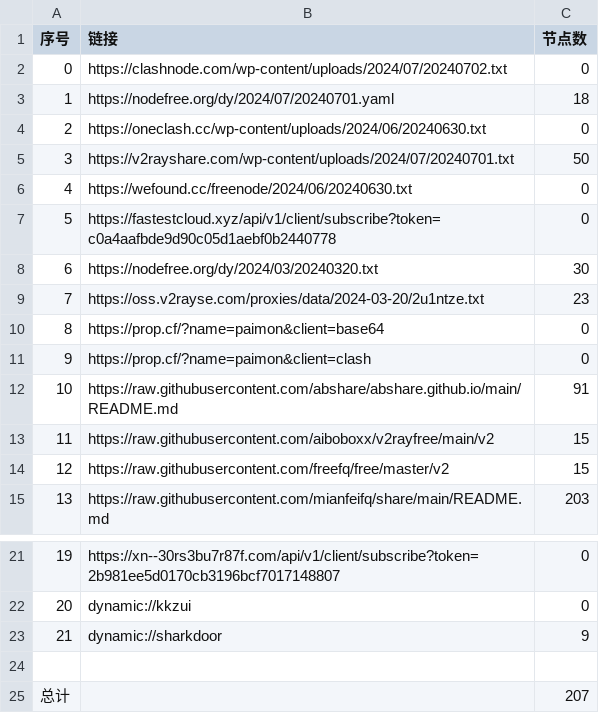
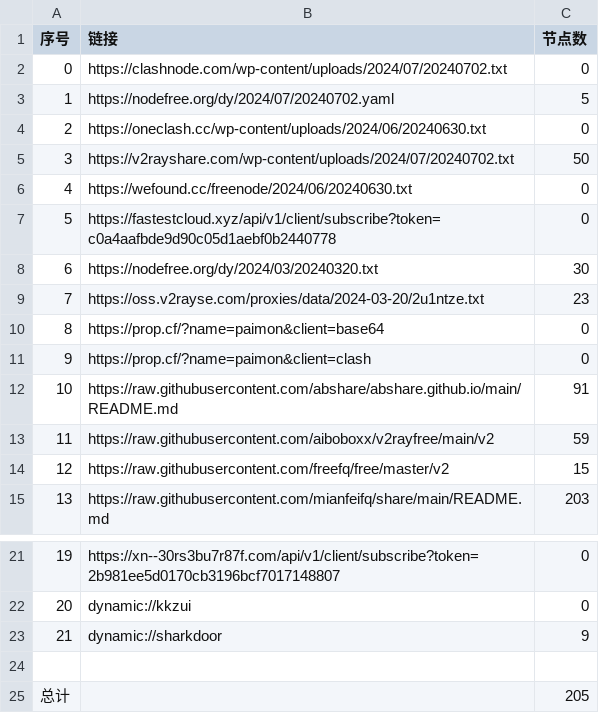
Before and after one commit to PrimarySchoolChief/NoMoreWalls, a CSV file: list_result.csv, drawn as a sheet; only a part is shown, gaps mark what is left out.

```diff
--- a/list_result.csv
+++ b/list_result.csv
@@ -2,5 +2,5 @@
 0,https://clashnode.com/wp-content/uploads/2024/07/20240702.txt,0
-1,https://nodefree.org/dy/2024/07/20240701.yaml,18
+1,https://nodefree.org/dy/2024/07/20240702.yaml,5
 2,https://oneclash.cc/wp-content/uploads/2024/06/20240630.txt,0
-3,https://v2rayshare.com/wp-content/uploads/2024/07/20240701.txt,50
+3,https://v2rayshare.com/wp-content/uploads/2024/07/20240702.txt,50
 4,https://wefound.cc/freenode/2024/06/20240630.txt,0
@@ -12,3 +12,3 @@
 10,https://raw.githubusercontent.com/abshare/abshare.github.io/main/README.md,91
-11,https://raw.githubusercontent.com/aiboboxx/v2rayfree/main/v2,15
+11,https://raw.githubusercontent.com/aiboboxx/v2rayfree/main/v2,59
 12,https://raw.githubusercontent.com/freefq/free/master/v2,15
@@ -24,2 +24,2 @@
 
-总计,,207
+总计,,205
```
Also changed, not shown: 10 other files.
